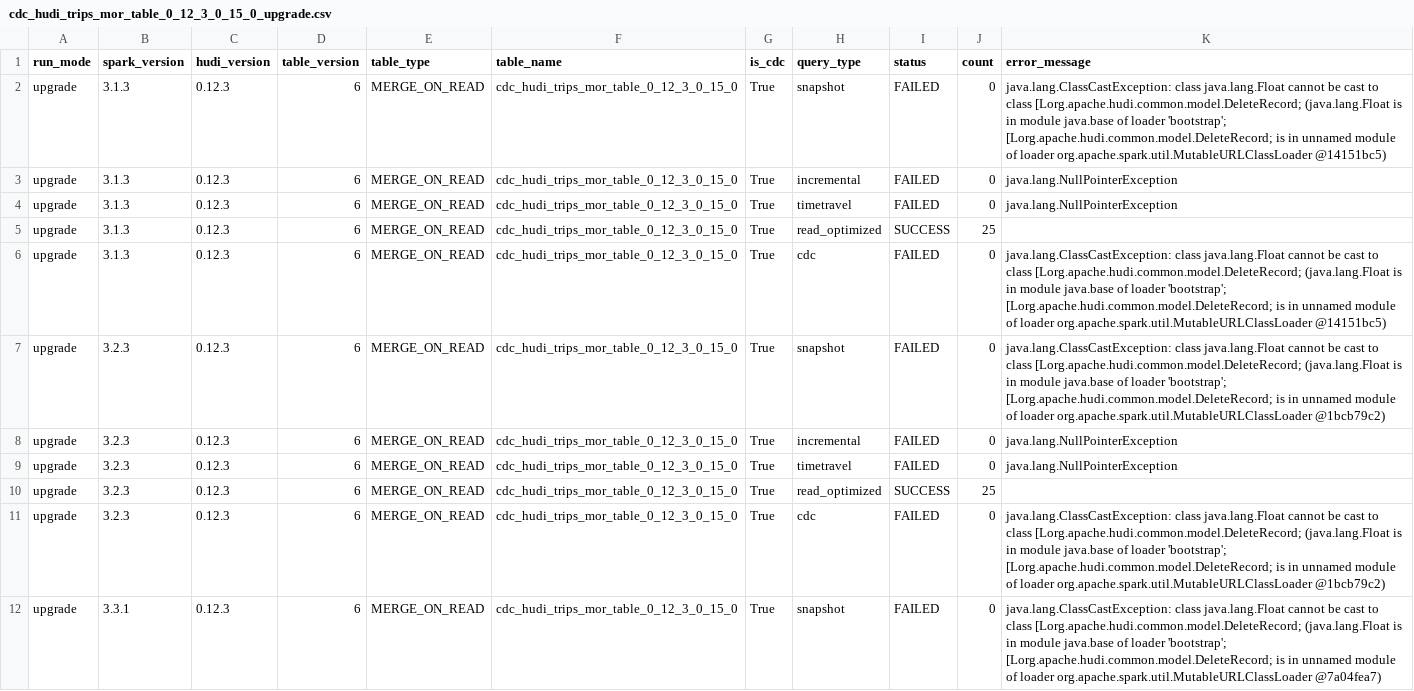
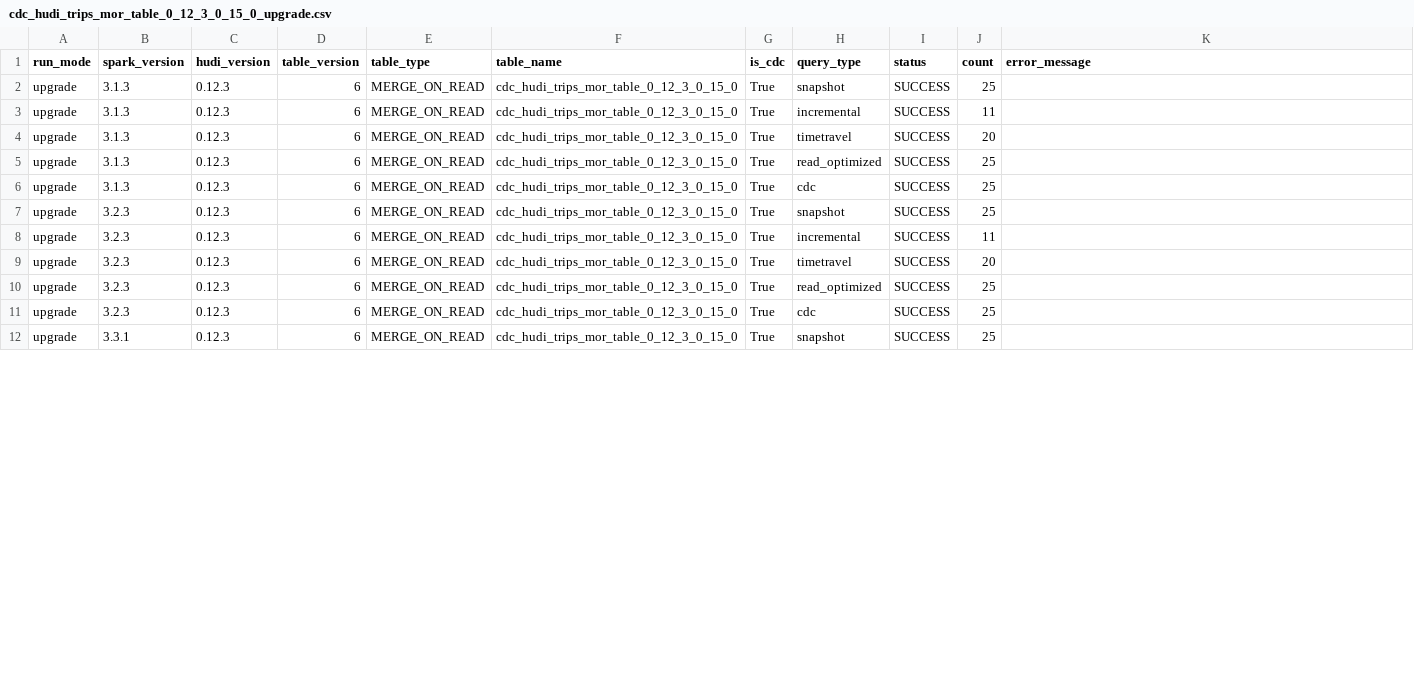
Before and after one commit to rangareddy/hudi-upgrade-tests, a CSV file: results/cdc_hudi_trips_mor_table_0_12_3_0_15_0_upgrade.csv, drawn as a sheet; only a part is shown; the diff covers the shown part only.

Commit message:
Updated results

```diff
--- a/results/cdc_hudi_trips_mor_table_0_12_3_0_15_0_upgrade.csv
+++ b/results/cdc_hudi_trips_mor_table_0_12_3_0_15_0_upgrade.csv
@@ -1,12 +1,12 @@
 run_mode,spark_version,hudi_version,table_version,table_type,table_name,is_cdc,query_type,status,count,error_message
-upgrade,3.1.3,0.12.3,6,MERGE_ON_READ,cdc_hudi_trips_mor_table_0_12_3_0_15_0,True,snapshot,FAILED,0,java.lang.ClassCastException: class java.lang.Float cannot be cast to class [Lorg.apache.hudi.common.model.DeleteRecord; (java.lang.Float is in module java.base of loader 'bootstrap'; [Lorg.apache.hudi.common.model.DeleteRecord; is in unnamed module of loader org.apache.spark.util.MutableURLClassLoader @14151bc5)
-upgrade,3.1.3,0.12.3,6,MERGE_ON_READ,cdc_hudi_trips_mor_table_0_12_3_0_15_0,True,incremental,FAILED,0,java.lang.NullPointerException
-upgrade,3.1.3,0.12.3,6,MERGE_ON_READ,cdc_hudi_trips_mor_table_0_12_3_0_15_0,True,timetravel,FAILED,0,java.lang.NullPointerException
+upgrade,3.1.3,0.12.3,6,MERGE_ON_READ,cdc_hudi_trips_mor_table_0_12_3_0_15_0,True,snapshot,SUCCESS,25,
+upgrade,3.1.3,0.12.3,6,MERGE_ON_READ,cdc_hudi_trips_mor_table_0_12_3_0_15_0,True,incremental,SUCCESS,11,
+upgrade,3.1.3,0.12.3,6,MERGE_ON_READ,cdc_hudi_trips_mor_table_0_12_3_0_15_0,True,timetravel,SUCCESS,20,
 upgrade,3.1.3,0.12.3,6,MERGE_ON_READ,cdc_hudi_trips_mor_table_0_12_3_0_15_0,True,read_optimized,SUCCESS,25,
-upgrade,3.1.3,0.12.3,6,MERGE_ON_READ,cdc_hudi_trips_mor_table_0_12_3_0_15_0,True,cdc,FAILED,0,java.lang.ClassCastException: class java.lang.Float cannot be cast to class [Lorg.apache.hudi.common.model.DeleteRecord; (java.lang.Float is in module java.base of loader 'bootstrap'; [Lorg.apache.hudi.common.model.DeleteRecord; is in unnamed module of loader org.apache.spark.util.MutableURLClassLoader @14151bc5)
-upgrade,3.2.3,0.12.3,6,MERGE_ON_READ,cdc_hudi_trips_mor_table_0_12_3_0_15_0,True,snapshot,FAILED,0,java.lang.ClassCastException: class java.lang.Float cannot be cast to class [Lorg.apache.hudi.common.model.DeleteRecord; (java.lang.Float is in module java.base of loader 'bootstrap'; [Lorg.apache.hudi.common.model.DeleteRecord; is in unnamed module of loader org.apache.spark.util.MutableURLClassLoader @1bcb79c2)
-upgrade,3.2.3,0.12.3,6,MERGE_ON_READ,cdc_hudi_trips_mor_table_0_12_3_0_15_0,True,incremental,FAILED,0,java.lang.NullPointerException
-upgrade,3.2.3,0.12.3,6,MERGE_ON_READ,cdc_hudi_trips_mor_table_0_12_3_0_15_0,True,timetravel,FAILED,0,java.lang.NullPointerException
+upgrade,3.1.3,0.12.3,6,MERGE_ON_READ,cdc_hudi_trips_mor_table_0_12_3_0_15_0,True,cdc,SUCCESS,25,
+upgrade,3.2.3,0.12.3,6,MERGE_ON_READ,cdc_hudi_trips_mor_table_0_12_3_0_15_0,True,snapshot,SUCCESS,25,
+upgrade,3.2.3,0.12.3,6,MERGE_ON_READ,cdc_hudi_trips_mor_table_0_12_3_0_15_0,True,incremental,SUCCESS,11,
+upgrade,3.2.3,0.12.3,6,MERGE_ON_READ,cdc_hudi_trips_mor_table_0_12_3_0_15_0,True,timetravel,SUCCESS,20,
 upgrade,3.2.3,0.12.3,6,MERGE_ON_READ,cdc_hudi_trips_mor_table_0_12_3_0_15_0,True,read_optimized,SUCCESS,25,
-upgrade,3.2.3,0.12.3,6,MERGE_ON_READ,cdc_hudi_trips_mor_table_0_12_3_0_15_0,True,cdc,FAILED,0,java.lang.ClassCastException: class java.lang.Float cannot be cast to class [Lorg.apache.hudi.common.model.DeleteRecord; (java.lang.Float is in module java.base of loader 'bootstrap'; [Lorg.apache.hudi.common.model.DeleteRecord; is in unnamed module of loader org.apache.spark.util.MutableURLClassLoader @1bcb79c2)
-upgrade,3.3.1,0.12.3,6,MERGE_ON_READ,cdc_hudi_trips_mor_table_0_12_3_0_15_0,True,snapshot,FAILED,0,java.lang.ClassCastException: class java.lang.Float cannot be cast to class [Lorg.apache.hudi.common.model.DeleteRecord; (java.lang.Float is in module java.base of loader 'bootstrap'; [Lorg.apache.hudi.common.model.DeleteRecord; is in unnamed module of loader org.apache.spark.util.MutableURLClassLoader @7a04fea7)
+upgrade,3.2.3,0.12.3,6,MERGE_ON_READ,cdc_hudi_trips_mor_table_0_12_3_0_15_0,True,cdc,SUCCESS,25,
+upgrade,3.3.1,0.12.3,6,MERGE_ON_READ,cdc_hudi_trips_mor_table_0_12_3_0_15_0,True,snapshot,SUCCESS,25,
```
Also changed, not shown: 13 edited cells elsewhere in this file, results/cdc_hudi_trips_cow_table_0_12_3_0_15_0_upgrade.csv, results/hudi_trips_cow_table_0_12_3_0_15_0_upgrade.csv, 1 other file.
